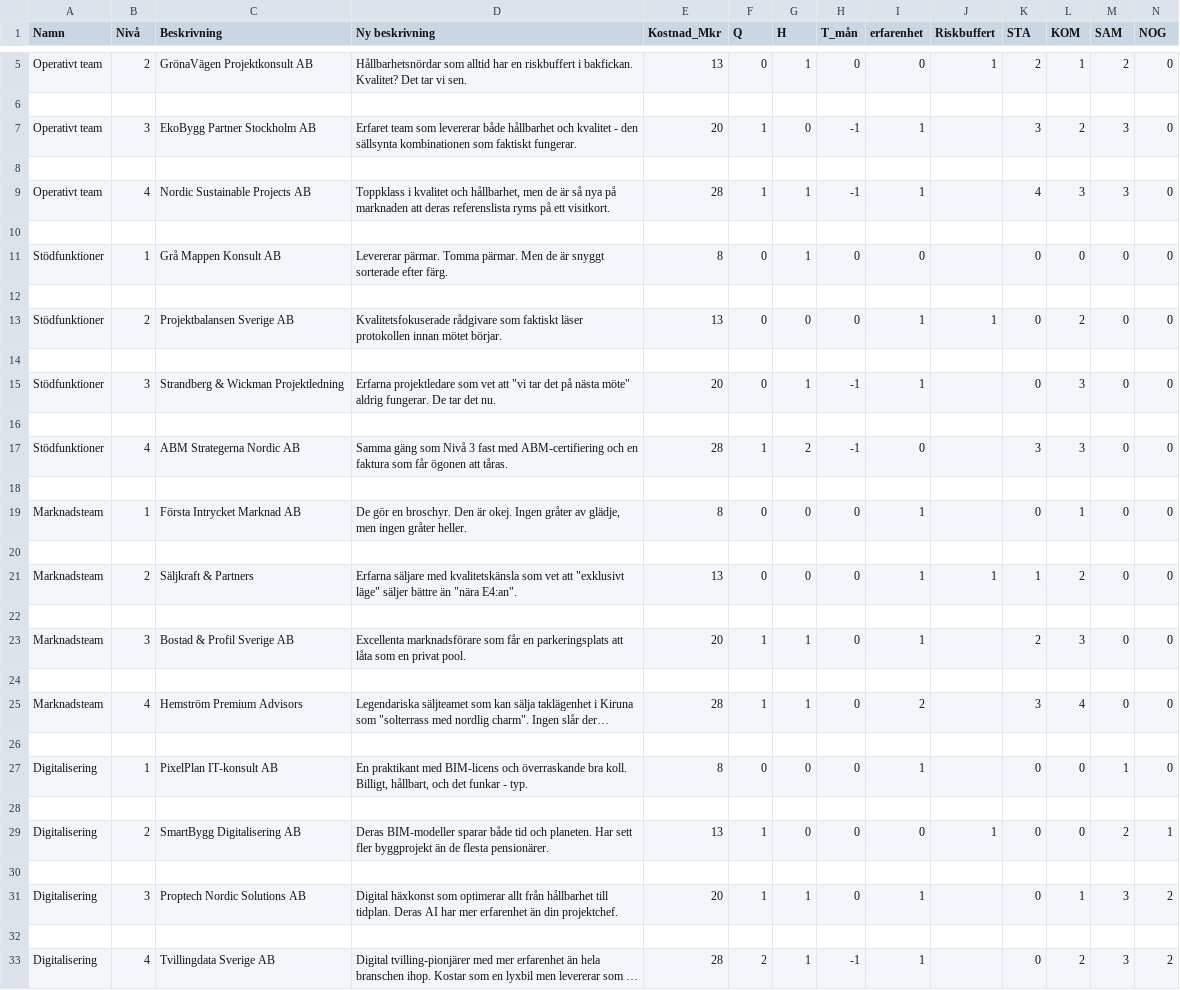
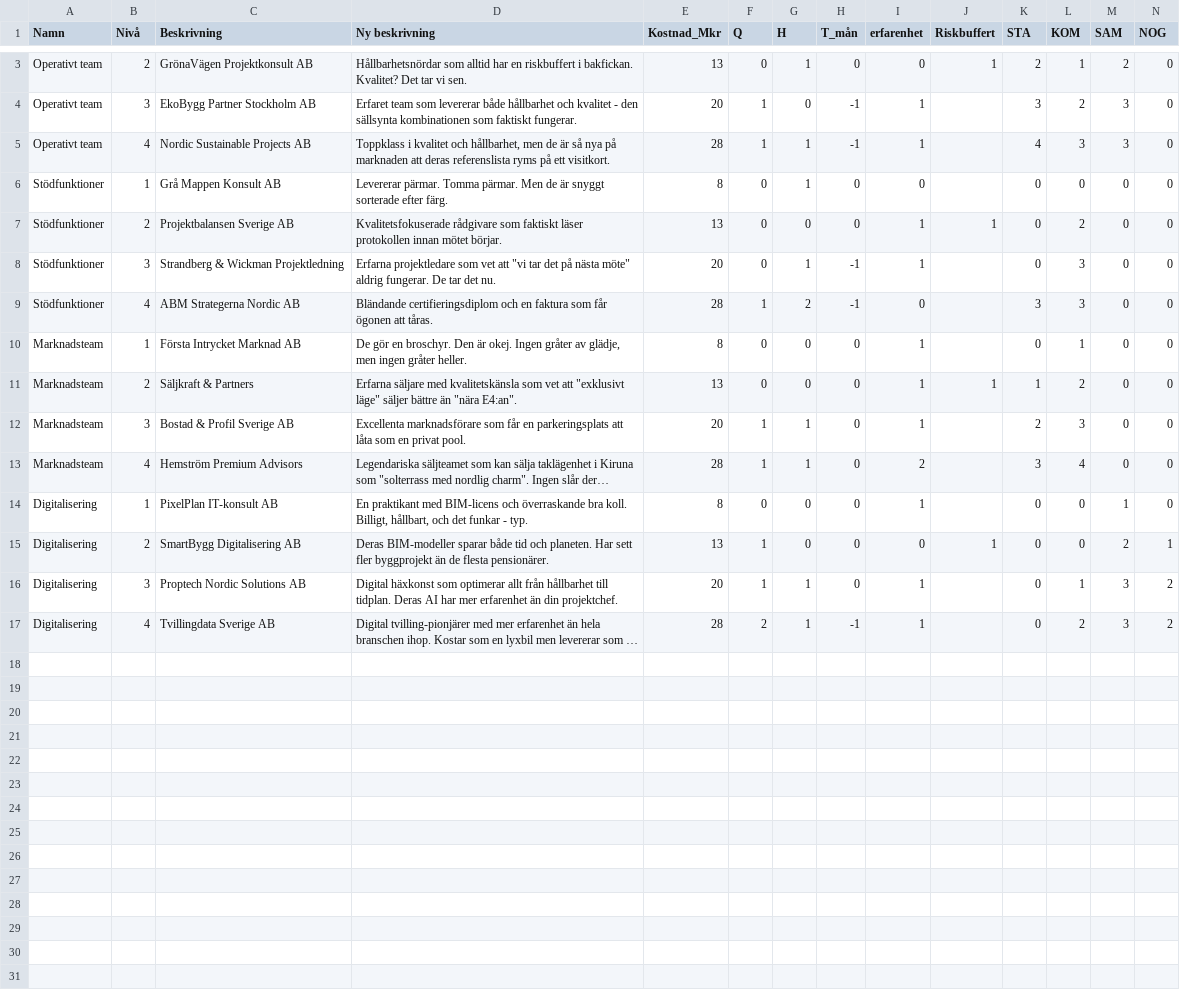
Before and after one commit to Knixlas/PMOPOLY, a CSV file: data/2_planering/PL_Organisation.csv, drawn as a sheet; only a part is shown, gaps mark what is left out; long unchanged cells end in …; removed rows and columns are numbered as before the commit, all else as after; rows hold the shown columns only; the diff covers the shown part only; the diff names each change by its address in the sheet, - before the commit and + after, or states it on an @@ line.

```diff
--- a/data/2_planering/PL_Organisation.csv
+++ b/data/2_planering/PL_Organisation.csv
-row 6: (empty)
-row 8: (empty)
-row 10: (empty)
-row 12: (empty)
-row 14: (empty)
-row 16: (empty)
-D9 (Ny beskrivning): Samma gäng som Nivå 3 fast med ABM-certifiering och en…
+D9 (Ny beskrivning): Bländande certifieringsdiplom och en…
-row 18: (empty)
-row 20: (empty)
-row 22: (empty)
-row 24: (empty)
-row 26: (empty)
-row 28: (empty)
-row 30: (empty)
-row 32: (empty)
```
Also changed, not shown: 2 removed rows and 2 edited cells elsewhere in this file, data/1_projektutveckling/PU_markepansion.csv, data/2_planering/PL_Händelsekort.csv, 12 other files.
